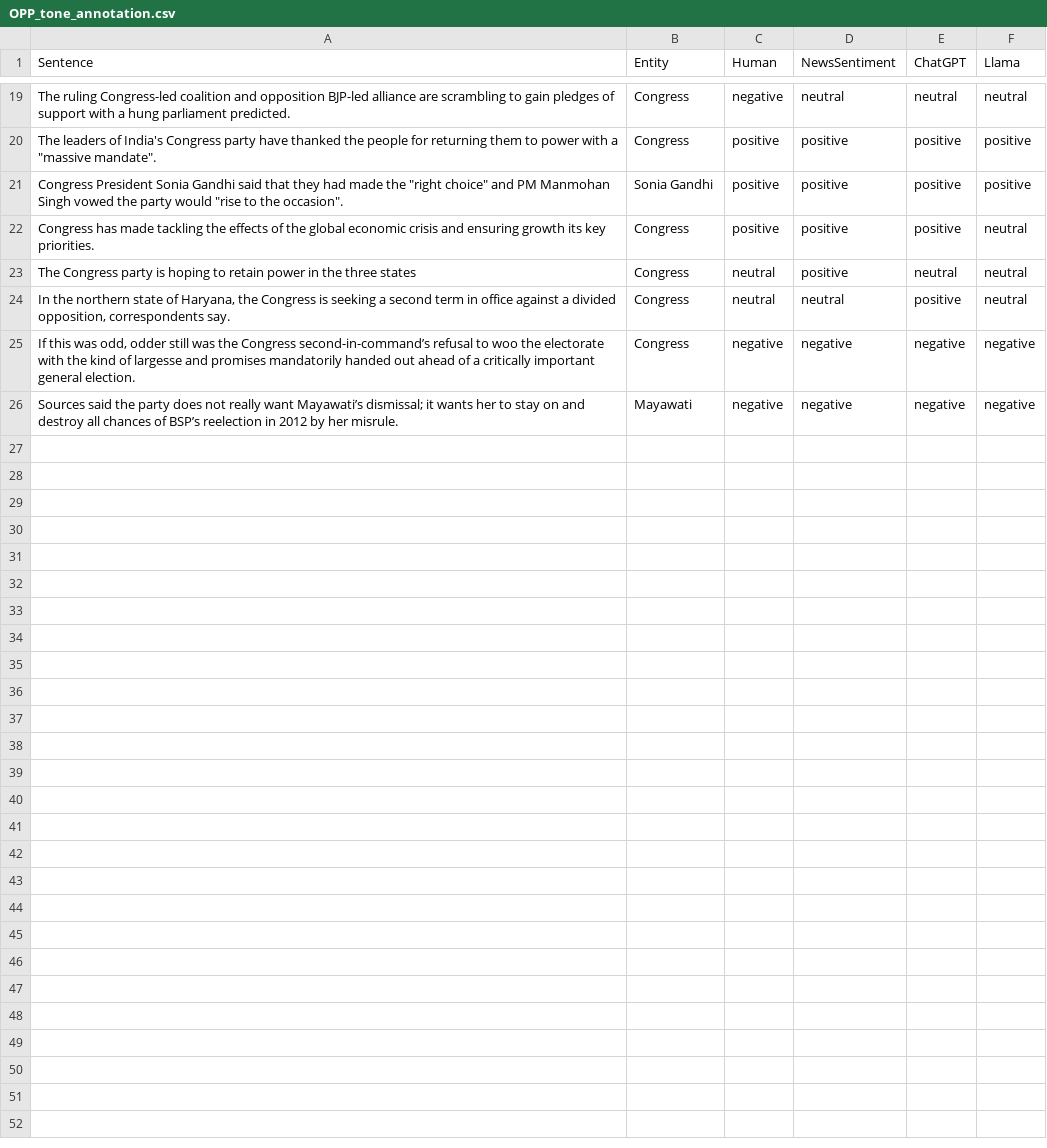
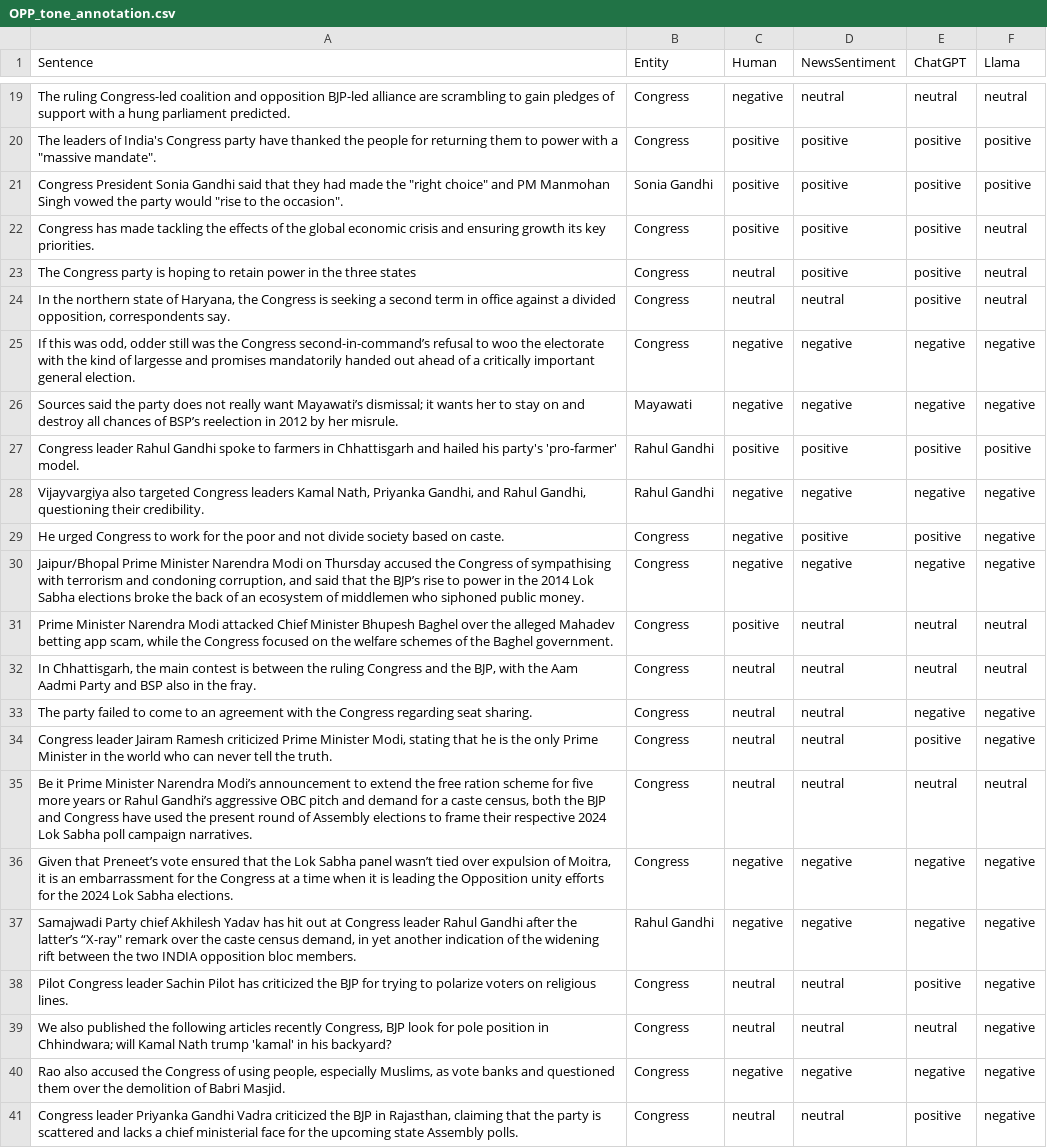
Before and after one commit to Rupository/IndiaMediaLens-Capture, a CSV file: Evaluation/TSC Evaluation/OPP_tone_annotation.csv, drawn as a sheet; only a part is shown, gaps mark what is left out; the diff covers the shown part only.

```diff
--- a/Evaluation/TSC Evaluation/OPP_tone_annotation.csv
+++ b/Evaluation/TSC Evaluation/OPP_tone_annotation.csv
@@ -22,3 +22,3 @@ The ruling Congress-led coalition and opposition BJP-led alliance are scrambling
 Congress has made tackling the effects of the global economic crisis and ensuring growth its key priorities.,Congress,positive,positive,positive,neutral
-The Congress party is hoping to retain power in the three states,Congress,neutral,positive,neutral,neutral
+The Congress party is hoping to retain power in the three states,Congress,neutral,positive,positive,neutral
 "In the northern state of Haryana, the Congress is seeking a second term in office against a divided opposition, correspondents say.",Congress,neutral,neutral,positive,neutral
@@ -26 +26,16 @@ The Congress party is hoping to retain power in the three states,Congress,neutra
 Sources said the party does not really want Mayawati’s dismissal; it wants her to stay on and destroy all chances of BSP’s reelection in 2012 by her misrule.,Mayawati,negative,negative,negative,negative
+Congress leader Rahul Gandhi spoke to farmers in Chhattisgarh and hailed his party's 'pro-farmer' model.,Rahul Gandhi,positive,positive,positive,positive
+"Vijayvargiya also targeted Congress leaders Kamal Nath, Priyanka Gandhi, and Rahul Gandhi, questioning their credibility.",Rahul Gandhi,negative,negative,negative,negative
+He urged Congress to work for the poor and not divide society based on caste.,Congress,negative,positive,positive,negative
+"Jaipur/Bhopal Prime Minister Narendra Modi on Thursday accused the Congress of sympathising with terrorism and condoning corruption, and said that the BJP’s rise to power in the 2014 Lok Sabha elections broke the back of an ecosystem of middlemen who siphoned public money.",Congress,negative,negative,negative,negative
+"Prime Minister Narendra Modi attacked Chief Minister Bhupesh Baghel over the alleged Mahadev betting app scam, while the Congress focused on the welfare schemes of the Baghel government.",Congress,positive,neutral,neutral,neutral
+"In Chhattisgarh, the main contest is between the ruling Congress and the BJP, with the Aam Aadmi Party and BSP also in the fray.",Congress,neutral,neutral,neutral,neutral
+The party failed to come to an agreement with the Congress regarding seat sharing.,Congress,neutral,neutral,negative,negative
+"Congress leader Jairam Ramesh criticized Prime Minister Modi, stating that he is the only Prime Minister in the world who can never tell the truth.",Congress,neutral,neutral,positive,negative
+"Be it Prime Minister Narendra Modi’s announcement to extend the free ration scheme for five more years or Rahul Gandhi’s aggressive OBC pitch and demand for a caste census, both the BJP and Congress have used the present round of Assembly elections to frame their respective 2024 Lok Sabha poll campaign narratives.",Congress,neutral,neutral,neutral,neutral
+"Given that Preneet’s vote ensured that the Lok Sabha panel wasn’t tied over expulsion of Moitra, it is an embarrassment for the Congress at a time when it is leading the Opposition unity efforts for the 2024 Lok Sabha elections.",Congress,negative,negative,negative,negative
+"Samajwadi Party chief Akhilesh Yadav has hit out at Congress leader Rahul Gandhi after the latter’s “X-ray"" remark over the caste census demand, in yet another indication of the widening rift between the two INDIA opposition bloc members.",Rahul Gandhi,negative,negative,negative,negative
+Pilot Congress leader Sachin Pilot has criticized the BJP for trying to polarize voters on religious lines.,Congress,neutral,neutral,positive,negative
+"We also published the following articles recently Congress, BJP look for pole position in Chhindwara; will Kamal Nath trump 'kamal' in his backyard?",Congress,neutral,neutral,neutral,negative
+"Rao also accused the Congress of using people, especially Muslims, as vote banks and questioned them over the demolition of Babri Masjid.",Congress,negative,negative,negative,negative
+"Congress leader Priyanka Gandhi Vadra criticized the BJP in Rajasthan, claiming that the party is scattered and lacks a chief ministerial face for the upcoming state Assembly polls.",Congress,neutral,neutral,positive,negative
```
Also changed, not shown: 10 added rows and 1 edited cell elsewhere in this file, Evaluation/TSC Evaluation/EST_tone_annotation.csv, 1 other file.
